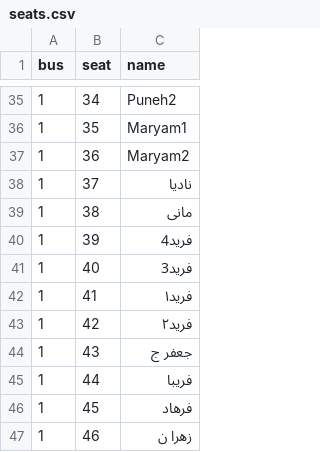
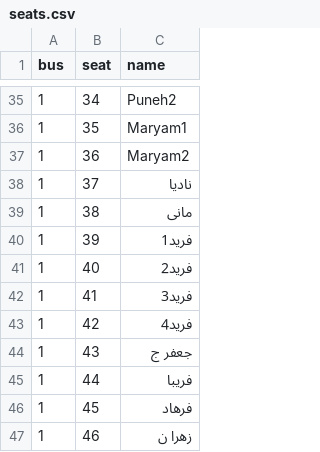
Before and after one commit to samdaraei1-hue/bus-seats, a CSV file: seats.csv, drawn as a sheet; only a part is shown, gaps mark what is left out.

Commit message:
Update seats.csv

```diff
--- a/seats.csv
+++ b/seats.csv
@@ -39,6 +39,6 @@ bus,seat,name
 1,38,مانی
-1,39,فرید4
-1,40,فرید3
-1,41,فرید۱
-1,42,فرید۲
+1,39,فرید1
+1,40,فرید2
+1,41,فرید3
+1,42,فرید4
 1,43,جعفر ج
```
